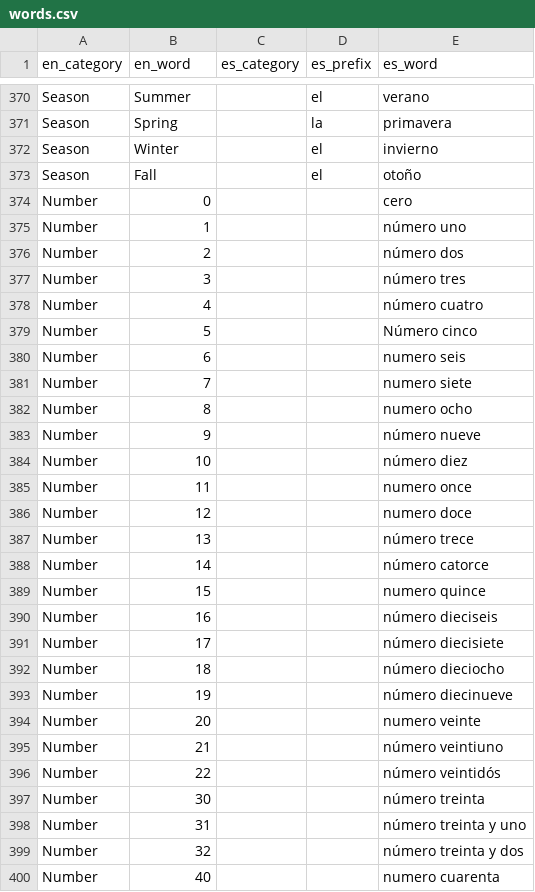
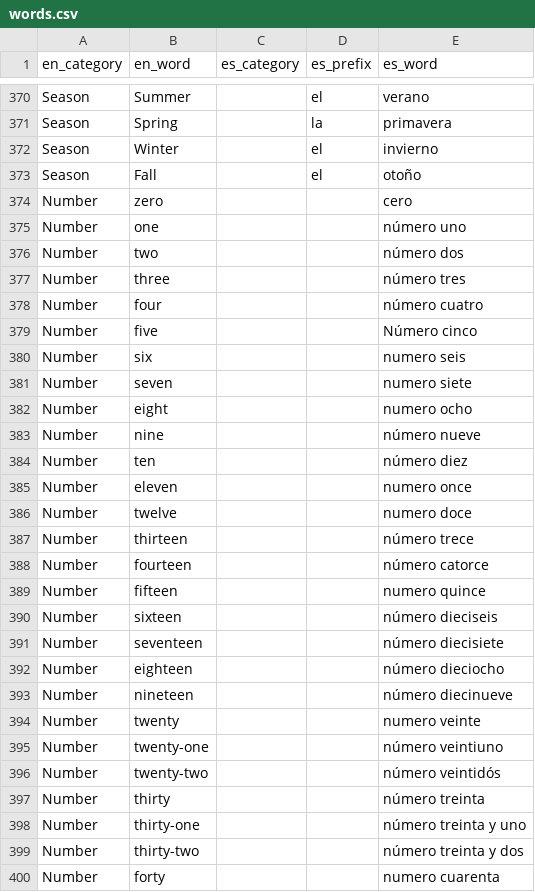
Before and after one commit to eobrain/mergi, a CSV file: data/words.csv, drawn as a sheet; only a part is shown, gaps mark what is left out; the diff covers the shown part only.

Commit message:
Fix some of the English vocab.

```diff
--- a/data/words.csv
+++ b/data/words.csv
@@ -373,28 +373,28 @@ Season,Winter,,el,invierno,
 Season,Fall,,el,otoño,
-Number,0,,,cero,
-Number,1,,,número uno,
-Number,2,,,número dos,
-Number,3,,,número tres,
-Number,4,,,número cuatro,
-Number,5,,,Número cinco,
-Number,6,,,numero seis,
-Number,7,,,numero siete,
-Number,8,,,numero ocho,
-Number,9,,,número nueve,
-Number,10,,,número diez,
-Number,11,,,numero once,
-Number,12,,,numero doce,
-Number,13,,,número trece,
-Number,14,,,número catorce,
-Number,15,,,numero quince,
-Number,16,,,número dieciseis,
-Number,17,,,número diecisiete,
-Number,18,,,número dieciocho,
-Number,19,,,número diecinueve,
-Number,20,,,numero veinte,
-Number,21,,,número veintiuno,
-Number,22,,,número veintidós,
-Number,30,,,número treinta,
-Number,31,,,número treinta y uno,
-Number,32,,,número treinta y dos,
-Number,40,,,numero cuarenta,
+Number,zero,,,cero,
+Number,one,,,número uno,
+Number,two,,,número dos,
+Number,three,,,número tres,
+Number,four,,,número cuatro,
+Number,five,,,Número cinco,
+Number,six,,,numero seis,
+Number,seven,,,numero siete,
+Number,eight,,,numero ocho,
+Number,nine,,,número nueve,
+Number,ten,,,número diez,
+Number,eleven,,,numero once,
+Number,twelve,,,numero doce,
+Number,thirteen,,,número trece,
+Number,fourteen,,,número catorce,
+Number,fifteen,,,numero quince,
+Number,sixteen,,,número dieciseis,
+Number,seventeen,,,número diecisiete,
+Number,eighteen,,,número dieciocho,
+Number,nineteen,,,número diecinueve,
+Number,twenty,,,numero veinte,
+Number,twenty-one,,,número veintiuno,
+Number,twenty-two,,,número veintidós,
+Number,thirty,,,número treinta,
+Number,thirty-one,,,número treinta y uno,
+Number,thirty-two,,,número treinta y dos,
+Number,forty,,,numero cuarenta,
```
Also changed, not shown: 4 added rows, 1 removed row and 74 edited cells elsewhere in this file.
